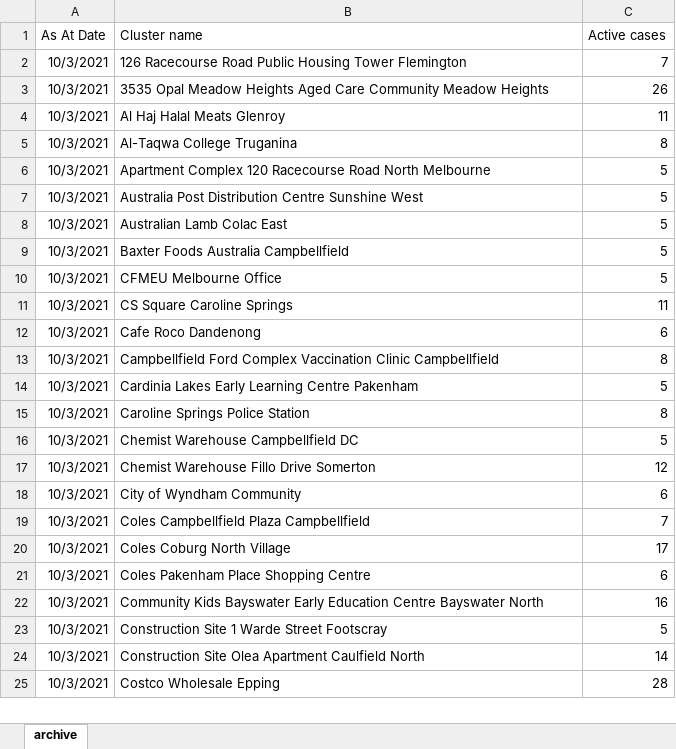
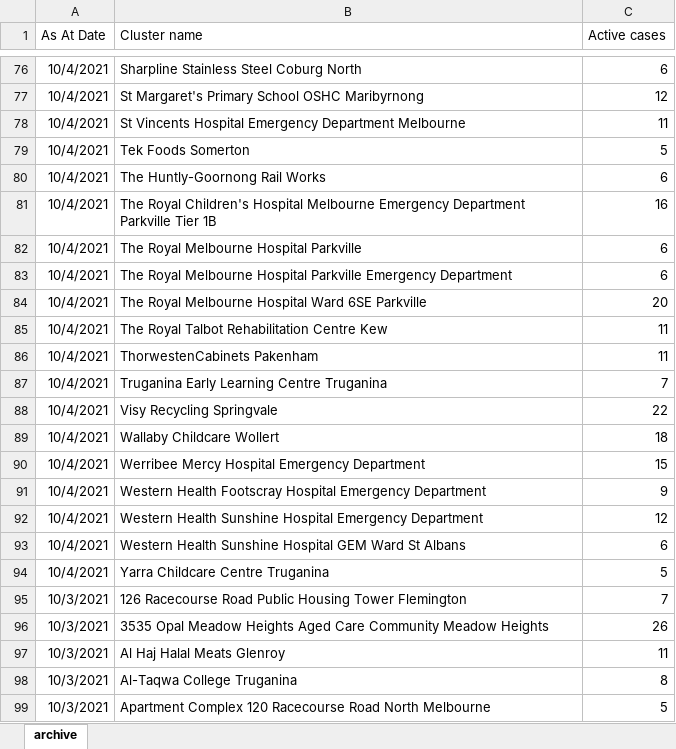
Before and after one commit to Mike-Honey/covid-19-outbreak-paths, an Excel workbook: vic-key-outbreaks_archive.xlsx, sheet archive, drawn as a sheet; only a part is shown, gaps mark what is left out; the shorter side is filled out with more unchanged rows; values as stored, in another font and other column widths than the file's, no borders; table styles not drawn; the diff covers the shown part only; the diff names each change by its address in the sheet, - before the commit and + after, or states it on an @@ line.

```diff
--- a/vic-key-outbreaks_archive.xlsx (sheet archive)
+++ b/vic-key-outbreaks_archive.xlsx (sheet archive)
+row 76: 10/4/2021 | Sharpline Stainless Steel Coburg North | 6
+row 77: 10/4/2021 | St Margaret's Primary School OSHC Maribyrnong | 12
+row 78: 10/4/2021 | St Vincents Hospital Emergency Department Melbourne | 11
+row 79: 10/4/2021 | Tek Foods Somerton | 5
+row 80: 10/4/2021 | The Huntly-Goornong Rail Works | 6
+row 81: 10/4/2021 | The Royal Children's Hospital Melbourne Emergency Department Parkville Tier 1B | 16
+row 82: 10/4/2021 | The Royal Melbourne Hospital Parkville | 6
+row 83: 10/4/2021 | The Royal Melbourne Hospital Parkville Emergency Department | 6
+row 84: 10/4/2021 | The Royal Melbourne Hospital Ward 6SE Parkville | 20
+row 85: 10/4/2021 | The Royal Talbot Rehabilitation Centre Kew | 11
+row 86: 10/4/2021 | ThorwestenCabinets Pakenham | 11
+row 87: 10/4/2021 | Truganina Early Learning Centre Truganina | 7
+row 88: 10/4/2021 | Visy Recycling Springvale | 22
+row 89: 10/4/2021 | Wallaby Childcare Wollert | 18
+row 90: 10/4/2021 | Werribee Mercy Hospital Emergency Department | 15
+row 91: 10/4/2021 | Western Health Footscray Hospital Emergency Department | 9
+row 92: 10/4/2021 | Western Health Sunshine Hospital Emergency Department | 12
+row 93: 10/4/2021 | Western Health Sunshine Hospital GEM Ward St Albans | 6
+row 94: 10/4/2021 | Yarra Childcare Centre Truganina | 5
```
Also changed, not shown: 74 added rows elsewhere in this sheet, vic-key-outbreaks_0.xlsx, vic-key-outbreaks_0_diff.xlsx, 1 other file.
